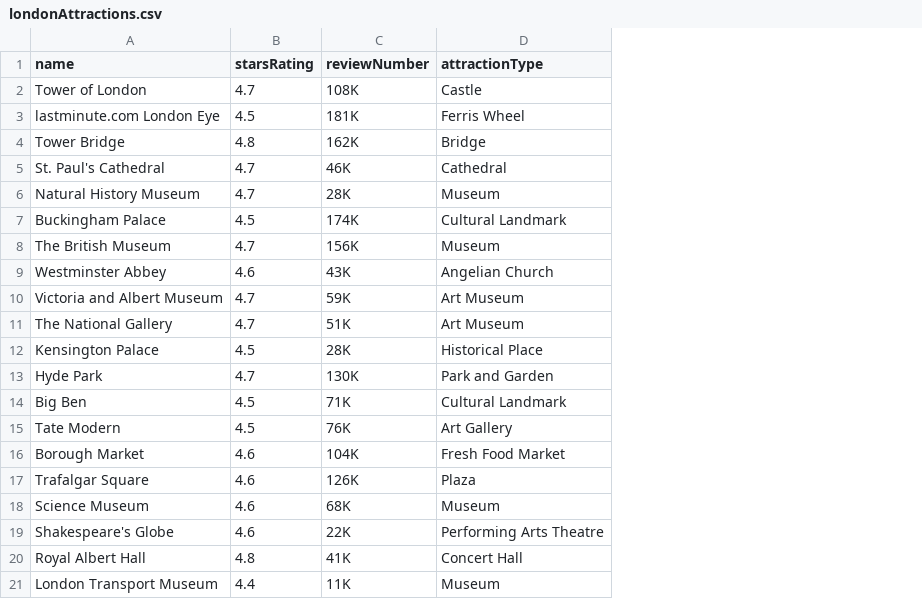
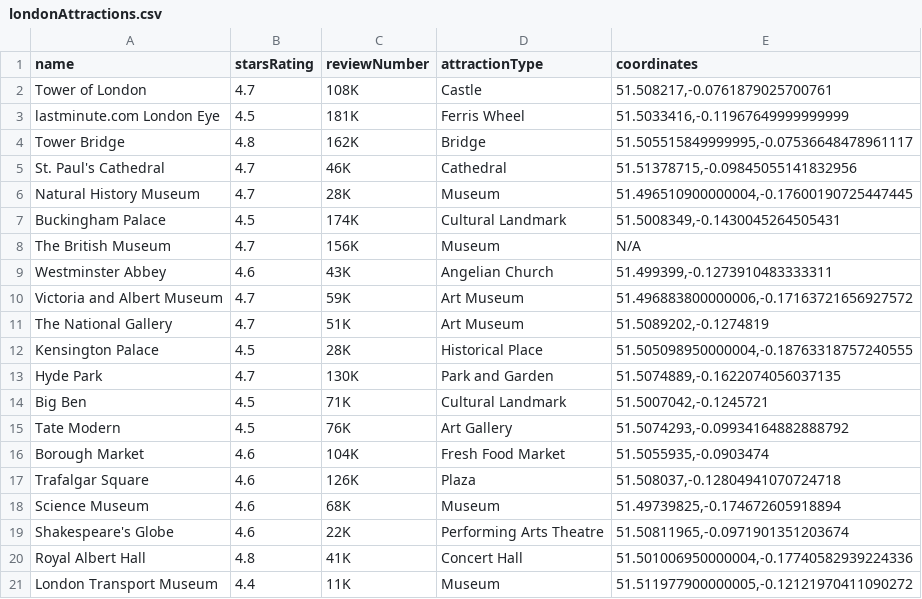
Before and after one commit to flaminbanana/Durhack24, a CSV file: scrapedData/londonAttractions.csv, drawn as a sheet; the diff names each change by its address in the sheet, - before the commit and + after, or states it on an @@ line.

```diff
--- a/scrapedData/londonAttractions.csv
+++ b/scrapedData/londonAttractions.csv
+column E (coordinates), rows 2-21: 51.508217,-0.0761879025700761 | 51.5033416,-0.11967649999999999 | 51.505515849999995,-0.07536648478961117 | 51.51378715,-0.09845055141832956 | 51.496510900000004,-0.17600190725447445 | 51.5008349,-0.1430045264505431 | N/A | 51.499399,-0.1273910483333311 | 51.496883800000006,-0.17163721656927572 | 51.5089202,-0.1274819 | 51.505098950000004,-0.18763318757240555 | 51.5074889,-0.1622074056037135 | 51.5007042,-0.1245721 | 51.5074293,-0.09934164882888792 | 51.5055935,-0.0903474 | 51.508037,-0.12804941070724718 | 51.49739825,-0.174672605918894 | 51.50811965,-0.0971901351203674 | 51.501006950000004,-0.17740582939224336 | 51.511977900000005,-0.12121970411090272
```
Also changed, not shown: scrapedData/durhamAttractions.csv, scrapedData/durhamRestaurants.csv, 8 other files.
